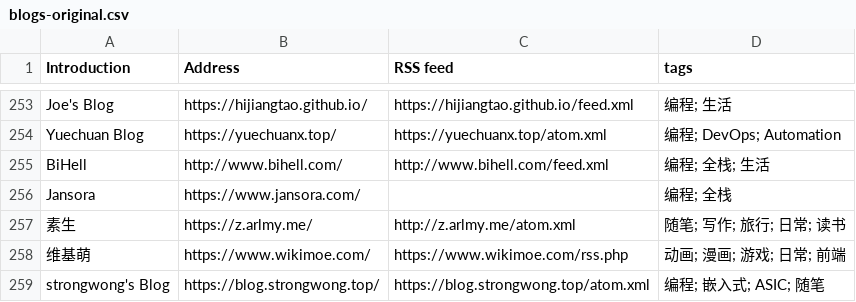
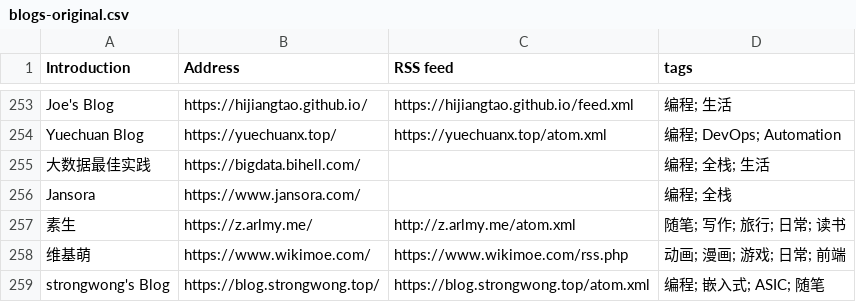
Before and after one commit to timqian/chinese-independent-blogs, a CSV file: blogs-original.csv, drawn as a sheet; only a part is shown, gaps mark what is left out; removed rows and columns are numbered as before the commit, all else as after; the diff names each change by its address in the sheet, - before the commit and + after, or states it on an @@ line.

Commit message:
大数据最佳实践, https://bigdata.bihell.com/, , 编程; 全栈; 生活

```diff
--- a/blogs-original.csv
+++ b/blogs-original.csv
-row 255: BiHell | http://www.bihell.com/ | http://www.bihell.com/feed.xml | 编程; 全栈; 生活
+row 255: 大数据最佳实践 | https://bigdata.bihell.com/ |  | 编程; 全栈; 生活
```
